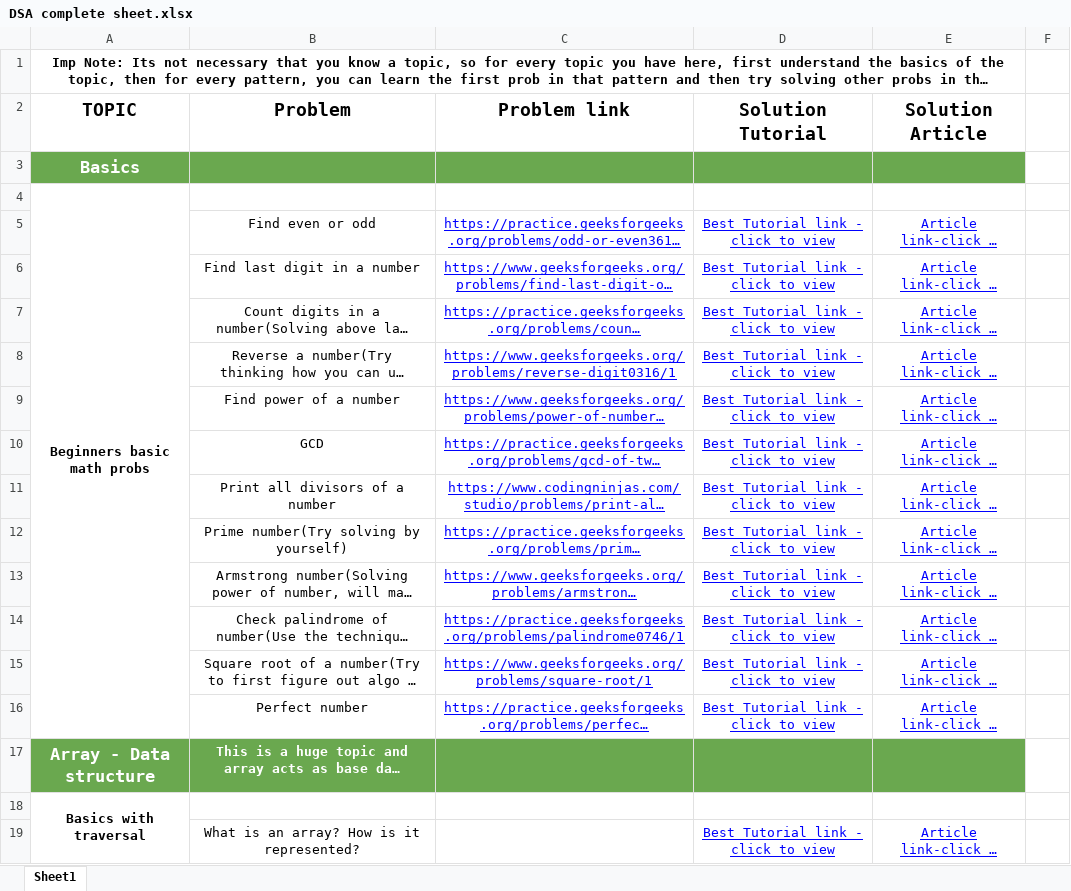
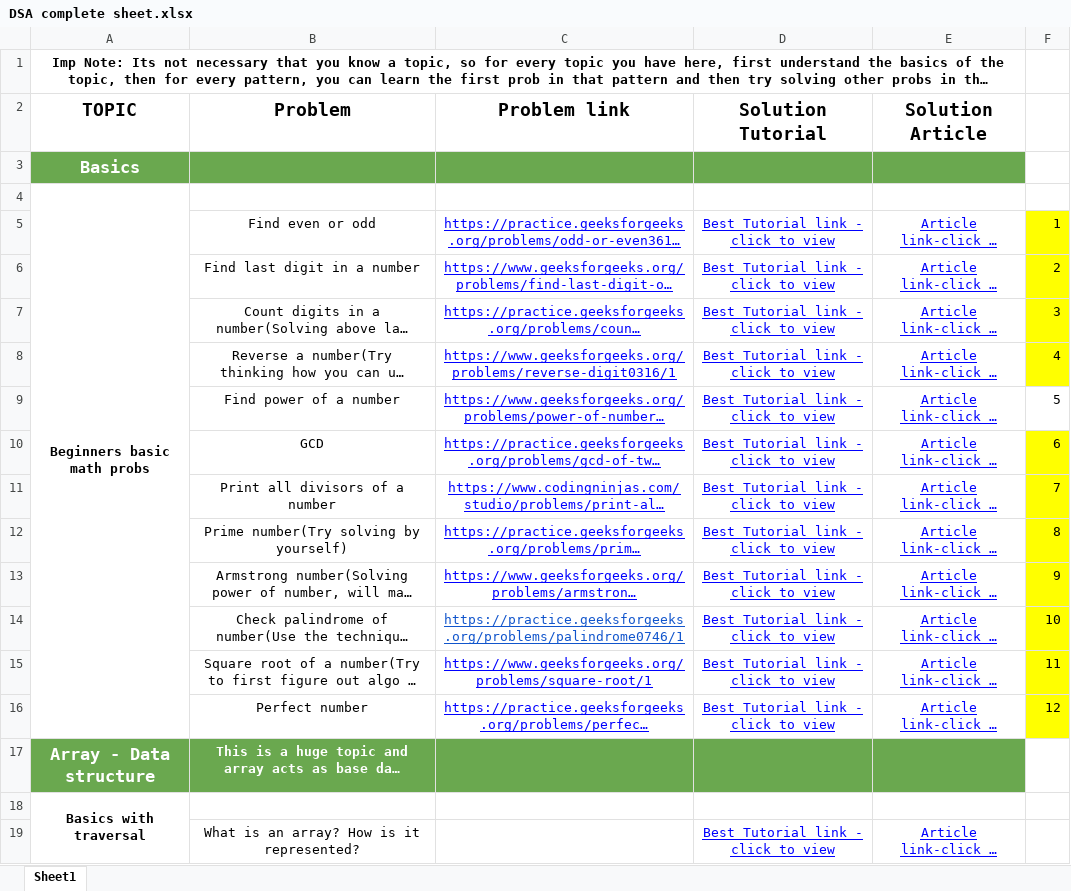
Before and after one commit to Nandeesh-Gopal/DSA, an Excel workbook: Dsa_master/DSA complete sheet.xlsx, sheet Sheet1, drawn as a sheet; only a part is shown; long unchanged cells end in …; values as stored, in another font and other column widths than the file's, no borders; charts and pictures not drawn; the diff covers the shown part only; the diff names each change by its address in the sheet, - before the commit and + after, or states it on an @@ line.

Commit message:
practiced some problems

```diff
--- a/Dsa_master/DSA complete sheet.xlsx (sheet Sheet1)
+++ b/Dsa_master/DSA complete sheet.xlsx (sheet Sheet1)
-F5: (empty)
+F5: 1
-F5:F8 fill: none
+F5:F8 fill: #FFFF00
-F6: (empty)
+F6: 2
-F7: (empty)
+F7: 3
-F8: (empty)
+F8: 4
-F9: (empty)
+F9: 5
-F10: (empty)
+F10: 6
-F10:F16 fill: none
+F10:F16 fill: #FFFF00
-F11: (empty)
+F11: 7
-F12: (empty)
+F12: 8
-F13: (empty)
+F13: 9
-C14 text colour: #0000FF
+C14 text colour: #1155CC
-F14: (empty)
+F14: 10
-F15: (empty)
+F15: 11
-F16: (empty)
+F16: 12
```
Also changed, not shown: 24 edited cells and cell formats elsewhere in this sheet, charts or pictures, 5 other files.
